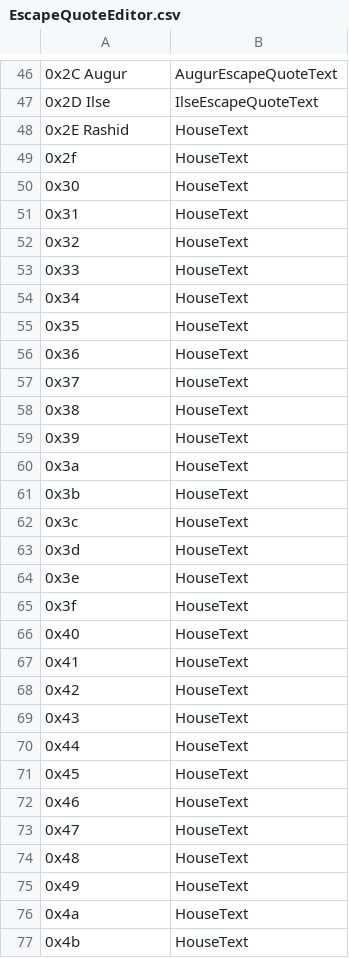
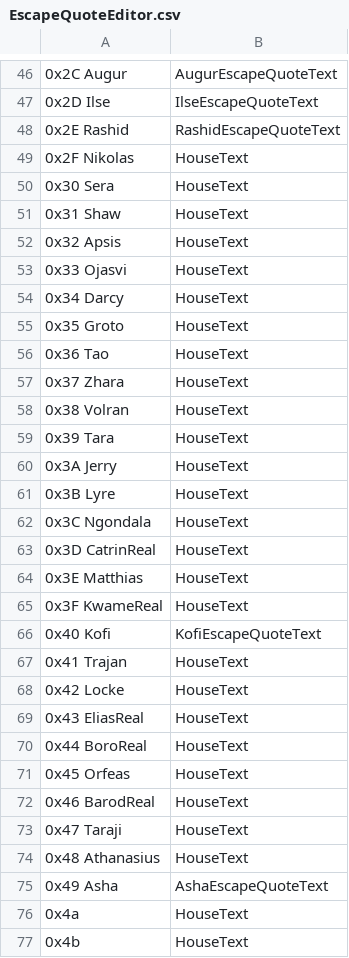
Before and after one commit to legendofloog/Teleshack-II, a CSV file: Tables/NightmareModules/Misc/EscapeQuoteEditor.csv, drawn as a sheet; only a part is shown, gaps mark what is left out; removed rows and columns are numbered as before the commit, all else as after; the diff covers the shown part only; the diff names each change by its address in the sheet, - before the commit and + after, or states it on an @@ line.

Commit message:
hotfix to stop combat from hanging
some escape quotes added, dismounted f!anim fixed, 20 has right objective

```diff
--- a/Tables/NightmareModules/Misc/EscapeQuoteEditor.csv
+++ b/Tables/NightmareModules/Misc/EscapeQuoteEditor.csv
-B48: HouseText
+B48: RashidEscapeQuoteText
-A49: 0x2f
+A49: 0x2F Nikolas
-A50: 0x30
+A50: 0x30 Sera
-A51: 0x31
+A51: 0x31 Shaw
-A52: 0x32
+A52: 0x32 Apsis
-A53: 0x33
+A53: 0x33 Ojasvi
-A54: 0x34
+A54: 0x34 Darcy
-A55: 0x35
+A55: 0x35 Groto
-A56: 0x36
+A56: 0x36 Tao
-A57: 0x37
+A57: 0x37 Zhara
-A58: 0x38
+A58: 0x38 Volran
-A59: 0x39
+A59: 0x39 Tara
-A60: 0x3a
+A60: 0x3A Jerry
-A61: 0x3b
+A61: 0x3B Lyre
-row 62: 0x3c | HouseText
-A62: 0x3d
+A62: 0x3C Ngondala
-A63: 0x3e
+A63: 0x3D CatrinReal
-A64: 0x3f
+A64: 0x3E Matthias
-A65: 0x40
+A65: 0x3F KwameReal
+row 66: 0x40 Kofi | KofiEscapeQuoteText
-A67: 0x41
+A67: 0x41 Trajan
-A68: 0x42
+A68: 0x42 Locke
-A69: 0x43
+A69: 0x43 EliasReal
-A70: 0x44
+A70: 0x44 BoroReal
-A71: 0x45
+A71: 0x45 Orfeas
-A72: 0x46
+A72: 0x46 BarodReal
-A73: 0x47
+A73: 0x47 Taraji
-A74: 0x48
+A74: 0x48 Athanasius
-row 75: 0x49 | HouseText
+row 75: 0x49 Asha | AshaEscapeQuoteText
```
Also changed, not shown: 6 edited cells elsewhere in this file, 9 other files.
